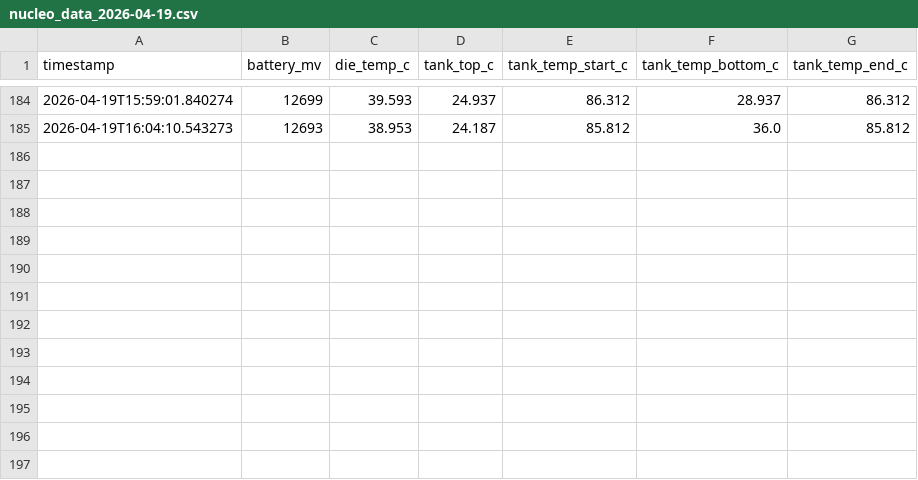
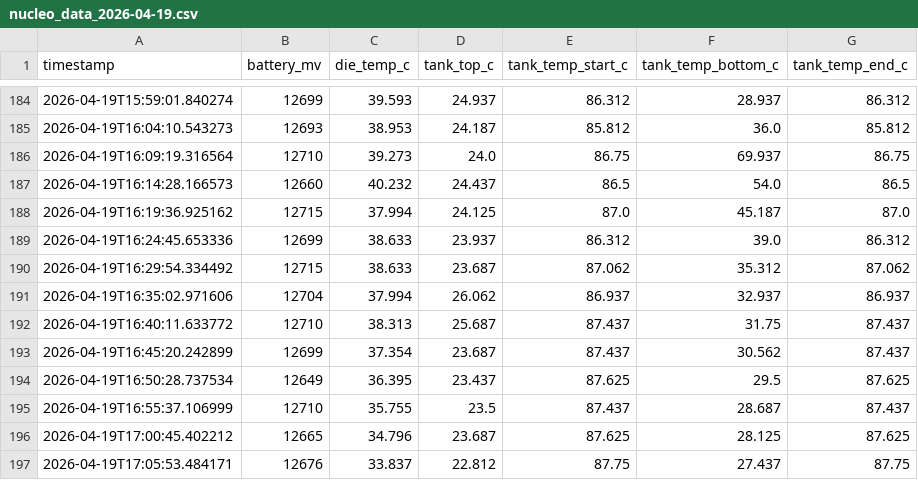
Before and after one commit to Global-Health-Engineering/mzuzu-biogas-research, a CSV file: nucleo_data_2026-04-19.csv, drawn as a sheet; only a part is shown, gaps mark what is left out; the diff names each change by its address in the sheet, - before the commit and + after, or states it on an @@ line.

```diff
--- a/nucleo_data_2026-04-19.csv
+++ b/nucleo_data_2026-04-19.csv
+row 186: 2026-04-19T16:09:19.316564 | 12710 | 39.273 | 24.0 | 86.75 | 69.937 | 86.75
+row 187: 2026-04-19T16:14:28.166573 | 12660 | 40.232 | 24.437 | 86.5 | 54.0 | 86.5
+row 188: 2026-04-19T16:19:36.925162 | 12715 | 37.994 | 24.125 | 87.0 | 45.187 | 87.0
+row 189: 2026-04-19T16:24:45.653336 | 12699 | 38.633 | 23.937 | 86.312 | 39.0 | 86.312
+row 190: 2026-04-19T16:29:54.334492 | 12715 | 38.633 | 23.687 | 87.062 | 35.312 | 87.062
+row 191: 2026-04-19T16:35:02.971606 | 12704 | 37.994 | 26.062 | 86.937 | 32.937 | 86.937
+row 192: 2026-04-19T16:40:11.633772 | 12710 | 38.313 | 25.687 | 87.437 | 31.75 | 87.437
+row 193: 2026-04-19T16:45:20.242899 | 12699 | 37.354 | 23.687 | 87.437 | 30.562 | 87.437
+row 194: 2026-04-19T16:50:28.737534 | 12649 | 36.395 | 23.437 | 87.625 | 29.5 | 87.625
+row 195: 2026-04-19T16:55:37.106999 | 12710 | 35.755 | 23.5 | 87.437 | 28.687 | 87.437
+row 196: 2026-04-19T17:00:45.402212 | 12665 | 34.796 | 23.687 | 87.625 | 28.125 | 87.625
+row 197: 2026-04-19T17:05:53.484171 | 12676 | 33.837 | 22.812 | 87.75 | 27.437 | 87.75
```
Also changed, not shown: 2 other files.
